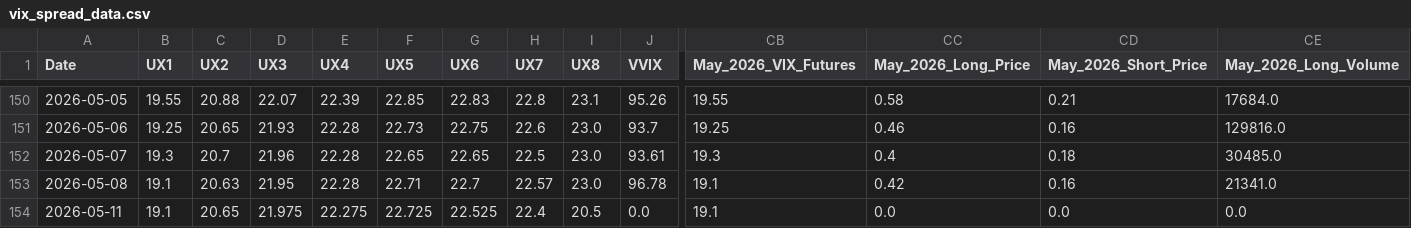
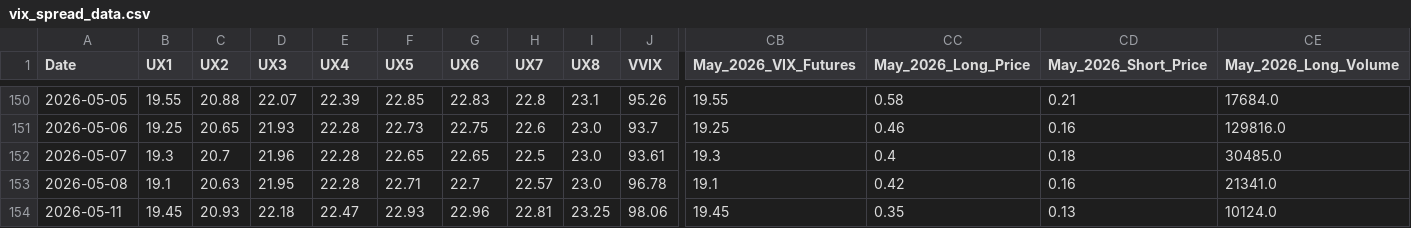
Before and after one commit to joeyedi1/vix-spread-terminal, a CSV file: vix_spread_data.csv, drawn as a sheet; only a part is shown, gaps mark what is left out; the diff covers the shown part only; the diff names each change by its address in the sheet, - before the commit and + after, or states it on an @@ line.

Commit message:
Auto-update VIX Data: 2026-05-12 05:15:17

```diff
--- a/vix_spread_data.csv
+++ b/vix_spread_data.csv
-B154 (UX1): 19.1
+B154 (UX1): 19.45
-C154 (UX2): 20.65
+C154 (UX2): 20.93
-D154 (UX3): 21.975
+D154 (UX3): 22.18
-E154 (UX4): 22.275
+E154 (UX4): 22.47
-F154 (UX5): 22.725
+F154 (UX5): 22.93
-G154 (UX6): 22.525
+G154 (UX6): 22.96
-H154 (UX7): 22.4
+H154 (UX7): 22.81
-I154 (UX8): 20.5
+I154 (UX8): 23.25
-J154 (VVIX): 0.0
+J154 (VVIX): 98.06
-CB154 (May_2026_VIX_Futures): 19.1
+CB154 (May_2026_VIX_Futures): 19.45
-CC154 (May_2026_Long_Price): 0.0
+CC154 (May_2026_Long_Price): 0.35
-CD154 (May_2026_Short_Price): 0.0
+CD154 (May_2026_Short_Price): 0.13
-CE154 (May_2026_Long_Volume): 0.0
+CE154 (May_2026_Long_Volume): 10124.0
```
Also changed, not shown: 19 edited cells elsewhere in this file.
